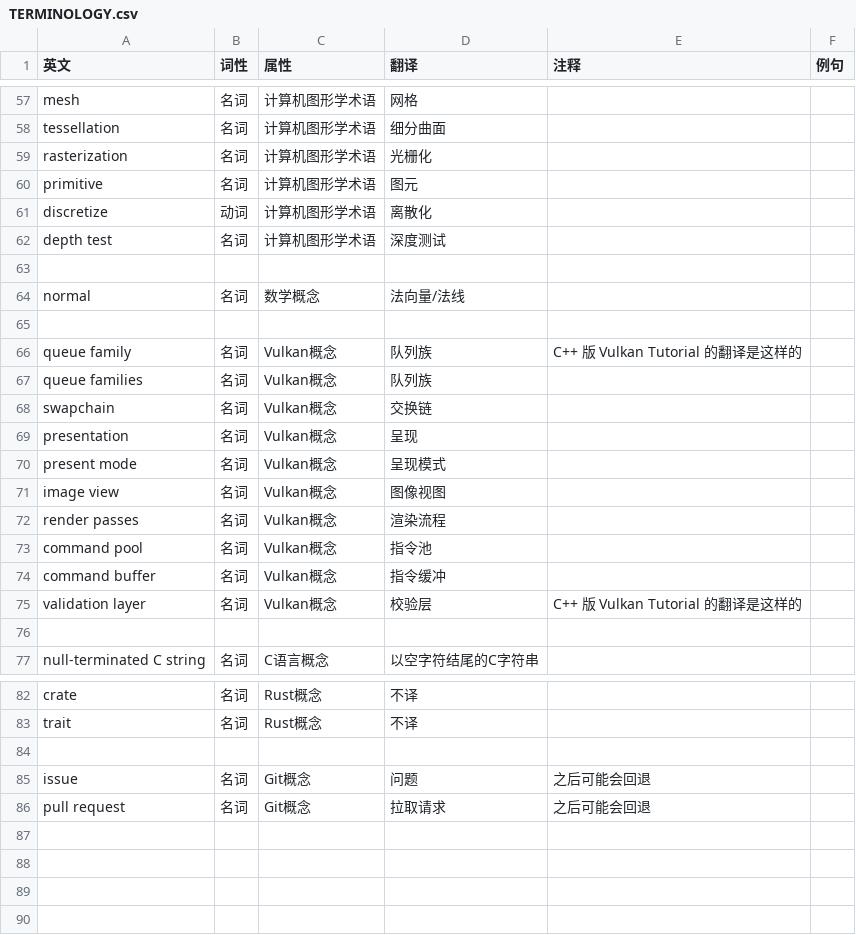
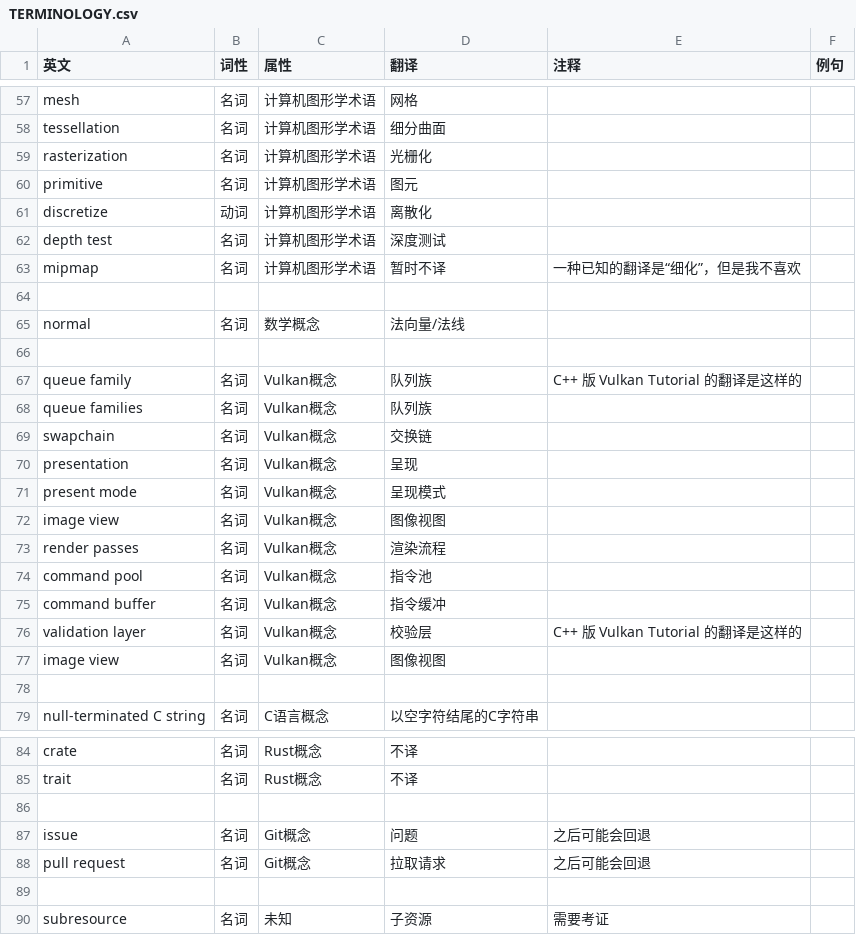
Before and after one commit to chuigda/Vulkan-Tutorial-Rust-CN, a CSV file: TERMINOLOGY.csv, drawn as a sheet; only a part is shown, gaps mark what is left out.

```diff
--- a/TERMINOLOGY.csv
+++ b/TERMINOLOGY.csv
@@ -62,2 +62,3 @@ discretize,动词,计算机图形学术语,离散化,,,
 depth test,名词,计算机图形学术语,深度测试,,,
+mipmap,名词,计算机图形学术语,暂时不译,一种已知的翻译是“细化”，但是我不喜欢,,
 ,,,,,,
@@ -75,2 +76,3 @@ command buffer,名词,Vulkan概念,指令缓冲,,,
 validation layer,名词,Vulkan概念,校验层,C++ 版 Vulkan Tutorial 的翻译是这样的,,
+image view,名词,Vulkan概念,图像视图,,,
 ,,,,,,
@@ -86 +88,3 @@ issue,名词,Git概念,问题,之后可能会回退,,
 pull request,名词,Git概念,拉取请求,之后可能会回退,,
+,,,,,,
+subresource,名词,未知,子资源,需要考证,,
```
Also changed, not shown: 2 other files.
